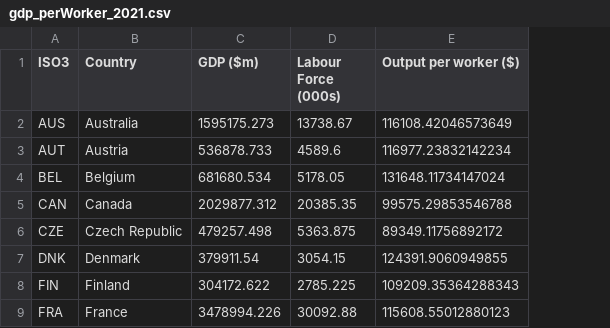
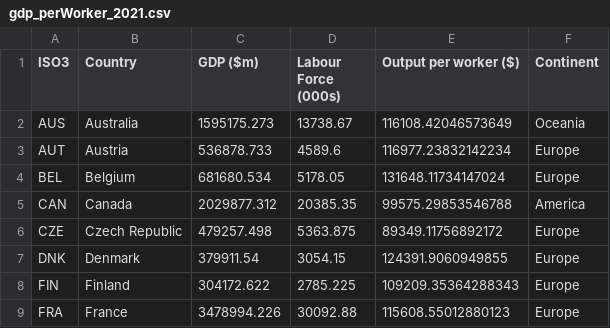
Before and after one commit to jhellingsdata/jhellingsdata.github.io, a CSV file: Data/gdp_perWorker_2021.csv, drawn as a sheet; only a part is shown; the diff names each change by its address in the sheet, - before the commit and + after, or states it on an @@ line.

Commit message:
Add files via upload

```diff
--- a/Data/gdp_perWorker_2021.csv
+++ b/Data/gdp_perWorker_2021.csv
+column F (Continent), rows 2-9: Oceania | Europe | Europe | America | Europe | Europe | Europe | Europe
```
